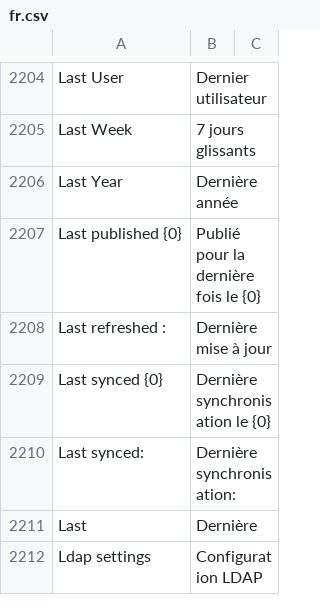
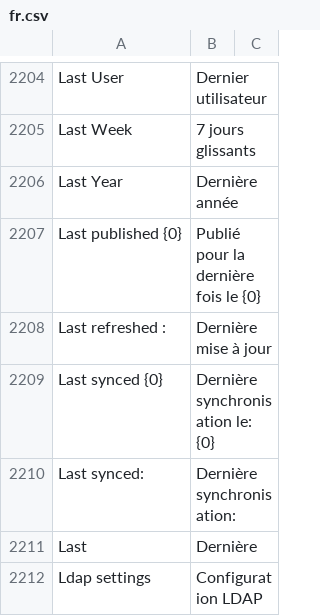
Before and after one commit to noec764/frappe, a CSV file: frappe/translations/fr.csv, drawn as a sheet; only a part is shown, gaps mark what is left out.

Commit message:
chore: translations

```diff
--- a/frappe/translations/fr.csv
+++ b/frappe/translations/fr.csv
@@ -2239,3 +2239,3 @@ Last published {0},Publié pour la dernière fois le {0},
 Last refreshed :,Dernière mise à jour,
-Last synced {0},Dernière synchronisation le {0},
+Last synced {0},Dernière synchronisation le: {0},
 Last synced:,Dernière synchronisation:,
```
Also changed, not shown: 2 other files.
